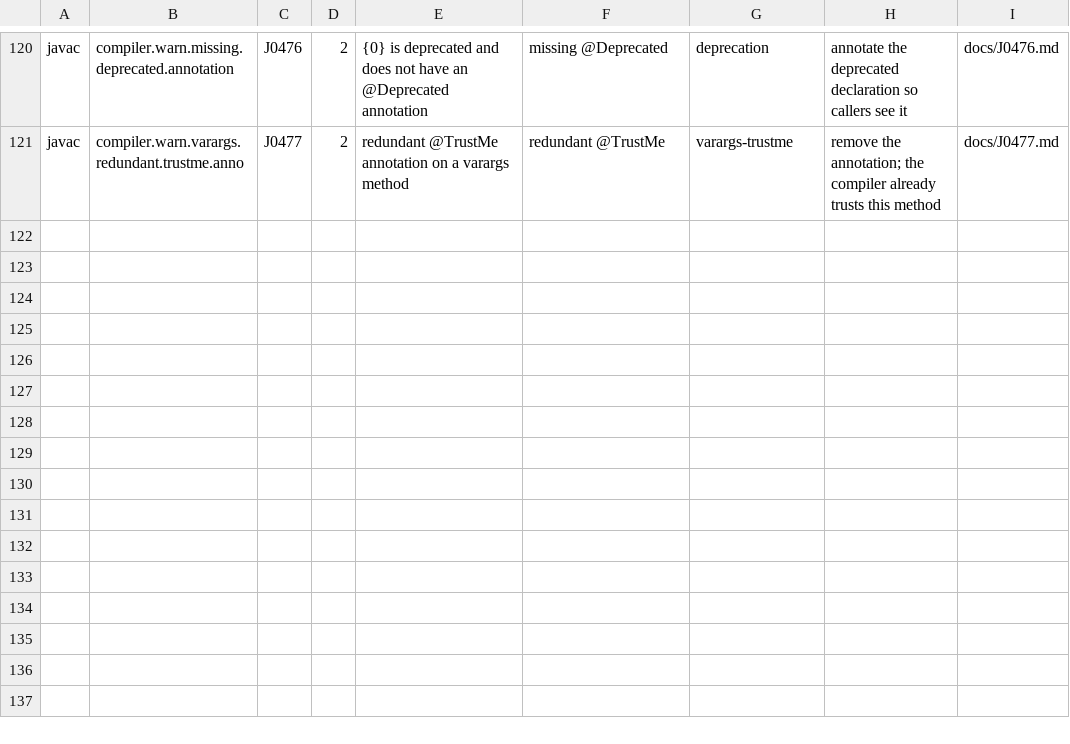
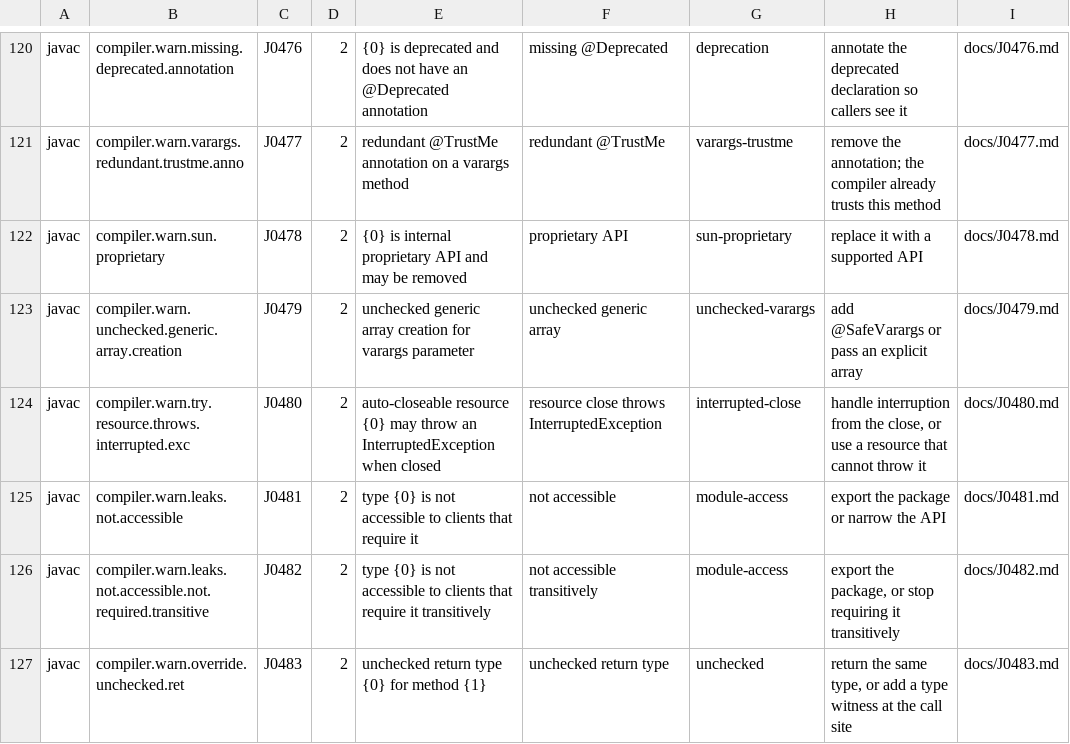
Before and after one commit to thread3d/jcheck, a TSV file: src/main/resources/jcheck/catalog/javac.tsv, drawn as a sheet; only a part is shown, gaps mark what is left out.

Commit message:
Use the Gradle Tooling API and the Maven embedder for the build model
Gradle: when a Gradle installation is present, jcheck reads the project through
the Tooling API -- every subproject, its own source sets and its resolved
classpath -- instead of a classpath string plus a directory walk. A runner
source ships as a resource, is compiled at run time against the installation's
lib/ (the Tooling API is not on Maven Central), and its model is cached by
build-file fingerprint: 1.5s cold, 63ms warm. It falls back to the gradle
binary and then to the heuristic classpath, saying which path was taken.

Maven: the classpath is resolved through the Maven embedder (MavenCli) in
process, so no mvn process is spawned. Maven's own components are loaded from
the installation's lib/ in a ClassWorld realm, because Sisu binds them by
scanning those jars -- without that, embedding fails with 'No implementation for
RepositorySystem was bound'. Source roots and modules still come from the POMs.
It falls back to the mvn binary.

Config: [project] use_tooling_api, gradle_home, use_embedder, maven_home,
maven_version; env JCHECK_GRADLE_INSTALLATION and JCHECK_MAVEN_INSTALLATION.
Offline unit tests cover the Tooling API record parser and installation
discovery; gated end-to-end tests prove a custom Gradle source set arrives
through the Tooling API and that the embedder produces a real guava classpath.

Corpus: twenty-one libraries, 1.39M lines, 23,920 diagnostics, 17/kLOC, zero
uncatalogued keys, against the checked-in baseline. The extraction now mirrors a
real project (sources under src/main/java, Latin-1 fallback for a non-UTF-8
file, module descriptors dropped so several jars can share one root) and takes
optional companions through lib/ -- which is what finally let commons-io,
commons-text, commons-csv, Guava, Jackson, ANTLR4 and Commons Pool compile.

Catalog: J0478-J0483 add the sun-proprietary, unchecked-generic-array,
InterruptedException-on-close, two module-access leak and unchecked-override
warnings the wider corpus surfaced; catalog is 214 rows.

Counts: 1389 default on every JDK; 1503 plugins on JDK 20, 1500 on 21, 1492 on
25.

```diff
--- a/src/main/resources/jcheck/catalog/javac.tsv
+++ b/src/main/resources/jcheck/catalog/javac.tsv
@@ -121 +121,7 @@ javac	compiler.warn.missing.deprecated.annotation	J0476	2	{0} is deprecated and
 javac	compiler.warn.varargs.redundant.trustme.anno	J0477	2	redundant @TrustMe annotation on a varargs method	redundant @TrustMe	varargs-trustme	remove the annotation; the compiler already trusts this method	docs/J0477.md
+javac	compiler.warn.sun.proprietary	J0478	2	{0} is internal proprietary API and may be removed	proprietary API	sun-proprietary	replace it with a supported API	docs/J0478.md
+javac	compiler.warn.unchecked.generic.array.creation	J0479	2	unchecked generic array creation for varargs parameter	unchecked generic array	unchecked-varargs	add @SafeVarargs or pass an explicit array	docs/J0479.md
+javac	compiler.warn.try.resource.throws.interrupted.exc	J0480	2	auto-closeable resource {0} may throw an InterruptedException when closed	resource close throws InterruptedException	interrupted-close	handle interruption from the close, or use a resource that cannot throw it	docs/J0480.md
+javac	compiler.warn.leaks.not.accessible	J0481	2	type {0} is not accessible to clients that require it	not accessible	module-access	export the package or narrow the API	docs/J0481.md
+javac	compiler.warn.leaks.not.accessible.not.required.transitive	J0482	2	type {0} is not accessible to clients that require it transitively	not accessible transitively	module-access	export the package, or stop requiring it transitively	docs/J0482.md
+javac	compiler.warn.override.unchecked.ret	J0483	2	unchecked return type {0} for method {1}	unchecked return type	unchecked	return the same type, or add a type witness at the call site	docs/J0483.md
```
Also changed, not shown: 17 other files.
